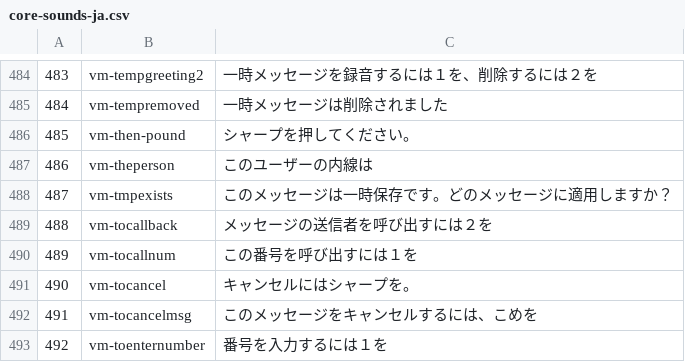
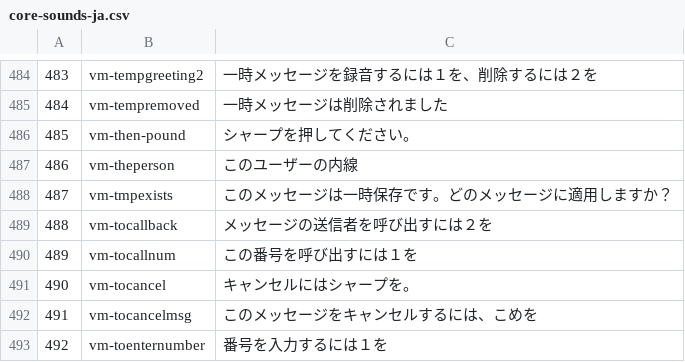
Before and after one commit to nepia11/asterisk-sound-ja, a CSV file: core-sounds-ja.csv, drawn as a sheet; only a part is shown, gaps mark what is left out.

Commit message:
fix core-sound-ja.csv

```diff
--- a/core-sounds-ja.csv
+++ b/core-sounds-ja.csv
@@ -486,3 +486,3 @@
 485,vm-then-pound,シャープを押してください。
-486,vm-theperson,このユーザーの内線は
+486,vm-theperson,このユーザーの内線
 487,vm-tmpexists,このメッセージは一時保存です。どのメッセージに適用しますか？
```
